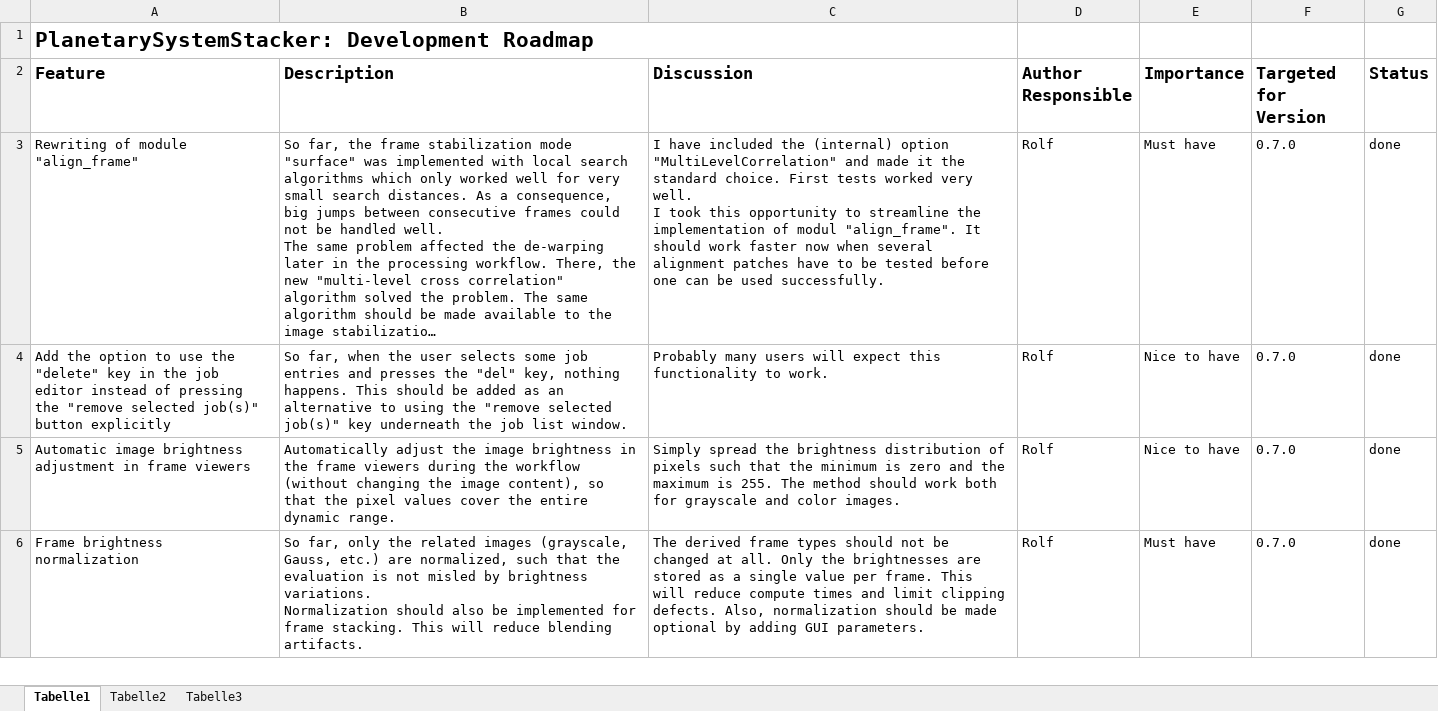
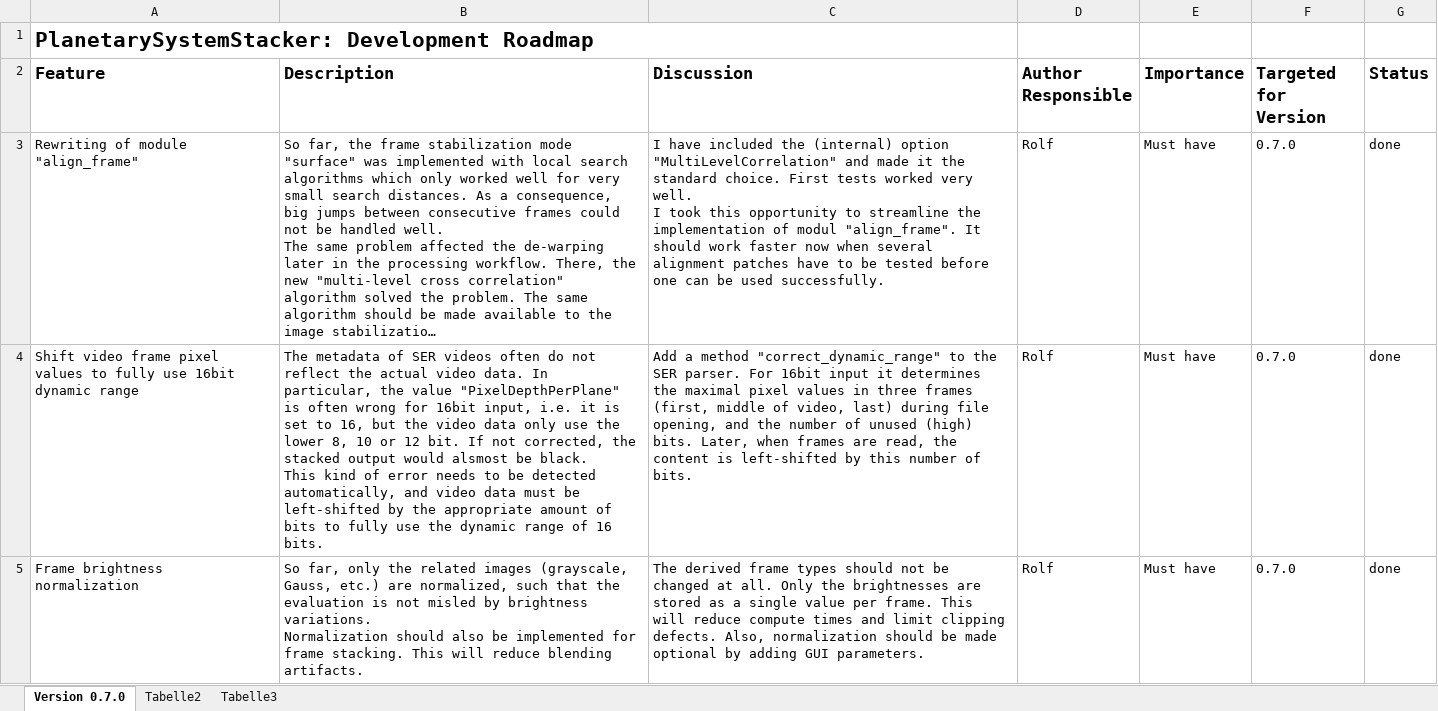
Before and after one commit to Rolf-Hempel/PlanetarySystemStacker, an Excel workbook: Documentation/Development_Roadmap.xlsx, sheet Version 0.7.0, drawn as a sheet; only a part is shown; long unchanged cells end in …; values as stored, in another font and other column widths than the file's, no borders; charts and pictures not drawn; addresses are those after the commit; ↵ is a line break in a cell; the diff covers the shown part only; the diff names each change by its address in the sheet, - before the commit and + after, or states it on an @@ line.

Commit message:
dynamic range correction for darks/flats

```diff
--- a/Documentation/Development_Roadmap.xlsx (sheet Version 0.7.0)
+++ b/Documentation/Development_Roadmap.xlsx (sheet Version 0.7.0)
-sheet tab: Tabelle1
+sheet tab: Version 0.7.0
@@ row 4 moved to row 12: Add the option to use the "delete" key i… @@
-A4 (Feature): Automatic image brightness adjustment in frame viewers
+A4 (Feature): Shift video frame pixel values to fully use 16bit dynamic range
-B4 (Description): Automatically adjust the image brightness in the frame viewers during the workflow (without changing the image content), so that the pixel values cover the entire dynamic range.
+B4 (Description): The metadata of SER videos often do not reflect the actual video data. In particular, the value "PixelDepthPerPlane" is often wrong for 16bit input, i.e. it is set to 16, but the video data only use the lower 8, 10 or 12 bit. If not corrected, the stacked output would alsmost be black. ↵ This kind of error needs to be detected automatically, and video data must be left-shifted by the appropriate amount of bits to fully use the dynamic range of 16 bits.
-C4 (Discussion): Simply spread the brightness distribution of pixels such that the minimum is zero and the maximum is 255. The method should work both for grayscale and color images.
+C4 (Discussion): Add a method "correct_dynamic_range" to the SER parser. For 16bit input it determines the maximal pixel values in three frames (first, middle of video, last) during file opening, and the number of unused (high) bits. Later, when frames are read, the content is left-shifted by this number of bits.
-E4 (Importance): Nice to have
+E4 (Importance): Must have
```
Also changed, not shown: 1 added row and 1 moved row elsewhere in this sheet, charts or pictures, 5 other files.
